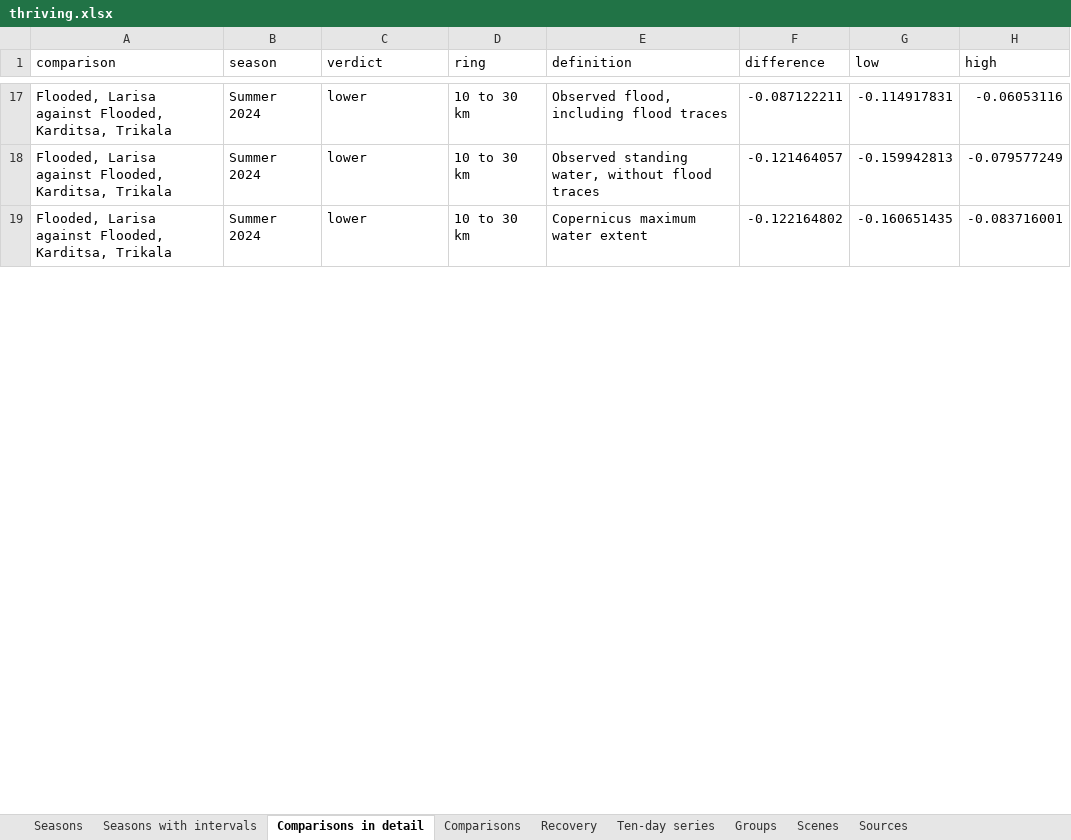
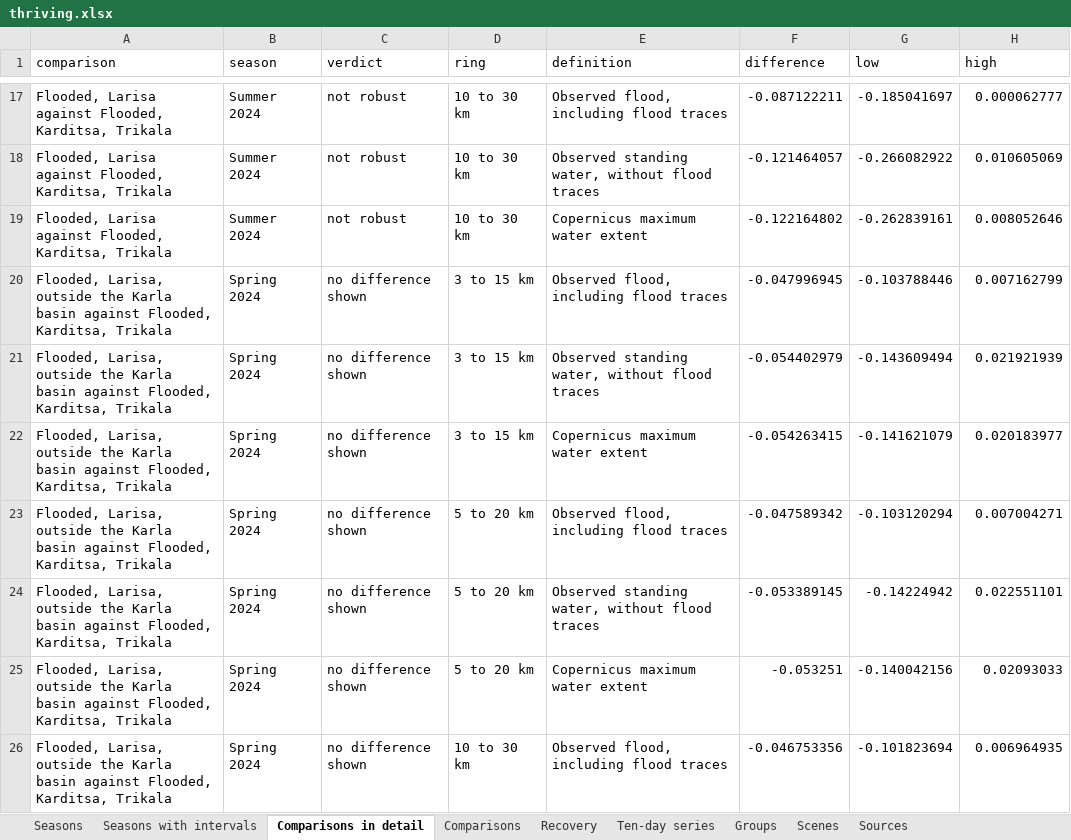
Before and after one commit to uomoathens/thrive, an Excel workbook: results/thriving/thriving.xlsx, sheet Comparisons in detail, drawn as a sheet; only a part is shown, gaps mark what is left out; values as stored, in another font and other column widths than the file's, no borders; the diff covers the shown part only; the diff names each change by its address in the sheet, - before the commit and + after, or states it on an @@ line.

```diff
--- a/results/thriving/thriving.xlsx (sheet Comparisons in detail)
+++ b/results/thriving/thriving.xlsx (sheet Comparisons in detail)
-C17:C19 (verdict): lower
+C17:C19 (verdict): not robust
-G17 (low): -0.114917831
+G17 (low): -0.185041697
-H17 (high): -0.06053116
+H17 (high): 0.000062777
-G18 (low): -0.159942813
+G18 (low): -0.266082922
-H18 (high): -0.079577249
+H18 (high): 0.010605069
-G19 (low): -0.160651435
+G19 (low): -0.262839161
-H19 (high): -0.083716001
+H19 (high): 0.008052646
+row 20: Flooded, Larisa, outside the Karla basin against Flooded, Karditsa, Trikala | Spring 2024 | no difference shown | 3 to 15 km | Observed flood, including flood traces | -0.047996945 | -0.103788446 | 0.007162799
+row 21: Flooded, Larisa, outside the Karla basin against Flooded, Karditsa, Trikala | Spring 2024 | no difference shown | 3 to 15 km | Observed standing water, without flood traces | -0.054402979 | -0.143609494 | 0.021921939
+row 22: Flooded, Larisa, outside the Karla basin against Flooded, Karditsa, Trikala | Spring 2024 | no difference shown | 3 to 15 km | Copernicus maximum water extent | -0.054263415 | -0.141621079 | 0.020183977
+row 23: Flooded, Larisa, outside the Karla basin against Flooded, Karditsa, Trikala | Spring 2024 | no difference shown | 5 to 20 km | Observed flood, including flood traces | -0.047589342 | -0.103120294 | 0.007004271
+row 24: Flooded, Larisa, outside the Karla basin against Flooded, Karditsa, Trikala | Spring 2024 | no difference shown | 5 to 20 km | Observed standing water, without flood traces | -0.053389145 | -0.14224942 | 0.022551101
+row 25: Flooded, Larisa, outside the Karla basin against Flooded, Karditsa, Trikala | Spring 2024 | no difference shown | 5 to 20 km | Copernicus maximum water extent | -0.053251 | -0.140042156 | 0.02093033
+row 26: Flooded, Larisa, outside the Karla basin against Flooded, Karditsa, Trikala | Spring 2024 | no difference shown | 10 to 30 km | Observed flood, including flood traces | -0.046753356 | -0.101823694 | 0.006964935
```
Also changed, not shown: 11 added rows and 90 edited cells elsewhere in this sheet, sheet Ten-day series, sheet Recovery, sheet Seasons with intervals, sheet Seasons, sheet Groups, sheet Comparisons, 1 more sheet, 3 other files.
